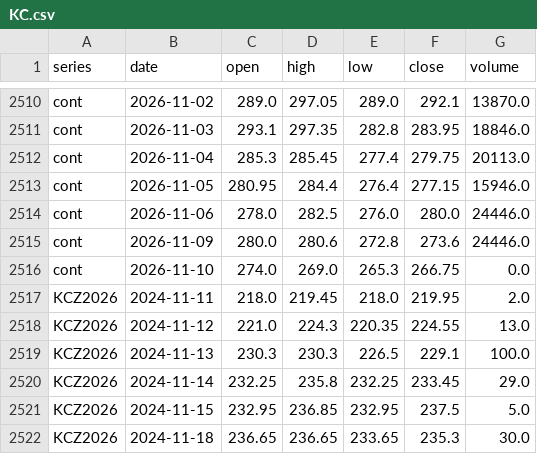
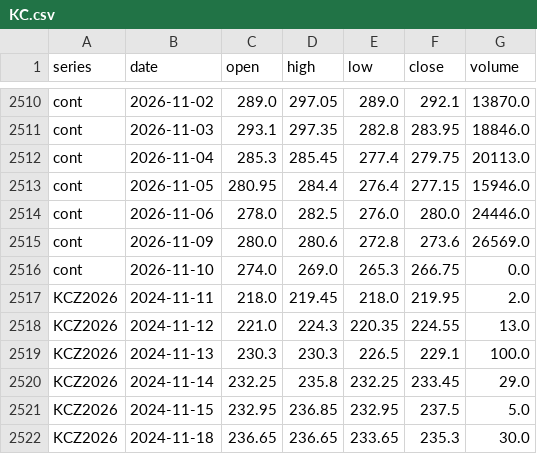
Before and after one commit to BMR-Com/Brazil--trade, a CSV file: data/ohlc/KC.csv, drawn as a sheet; only a part is shown, gaps mark what is left out.

```diff
--- a/data/ohlc/KC.csv
+++ b/data/ohlc/KC.csv
@@ -2514,3 +2514,3 @@ cont,2026-11-05,280.95,284.4,276.4,277.15,15946.0
 cont,2026-11-06,278.0,282.5,276.0,280.0,24446.0
-cont,2026-11-09,280.0,280.6,272.8,273.6,24446.0
+cont,2026-11-09,280.0,280.6,272.8,273.6,26569.0
 cont,2026-11-10,274.0,269.0,265.3,266.75,0.0
```
Also changed, not shown: data/ohlc/CT.csv, data/ohlc/SB.csv, 14 other files.
